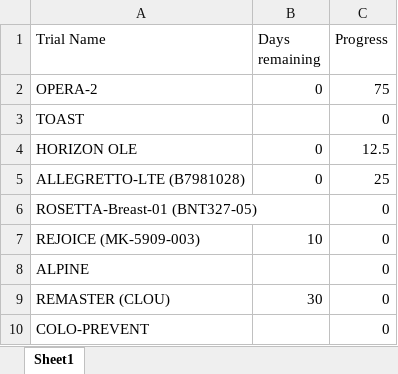
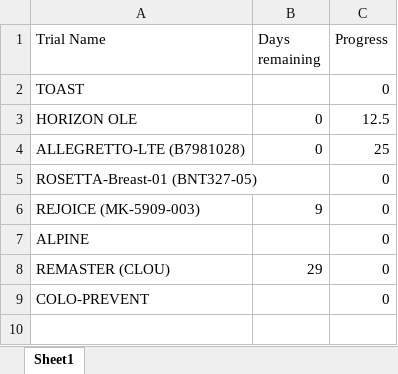
Before and after one commit to bellahomeschooljr-debug/clinicaltrials-portal, an Excel workbook: TrialsSetup.xlsx, sheet Sheet1, drawn as a sheet; values as stored, in another font and other column widths than the file's, no borders; table styles not drawn; removed rows and columns are numbered as before the commit, all else as after; the diff names each change by its address in the sheet, - before the commit and + after, or states it on an @@ line.

Commit message:
Update TrialsSetup 2026-02-10 12:00

```diff
--- a/TrialsSetup.xlsx (sheet Sheet1)
+++ b/TrialsSetup.xlsx (sheet Sheet1)
-row 2: OPERA-2 | 0 | 75
-B6 (Days remaining): 10
+B6 (Days remaining): 9
-B8 (Days remaining): 30
+B8 (Days remaining): 29
```
